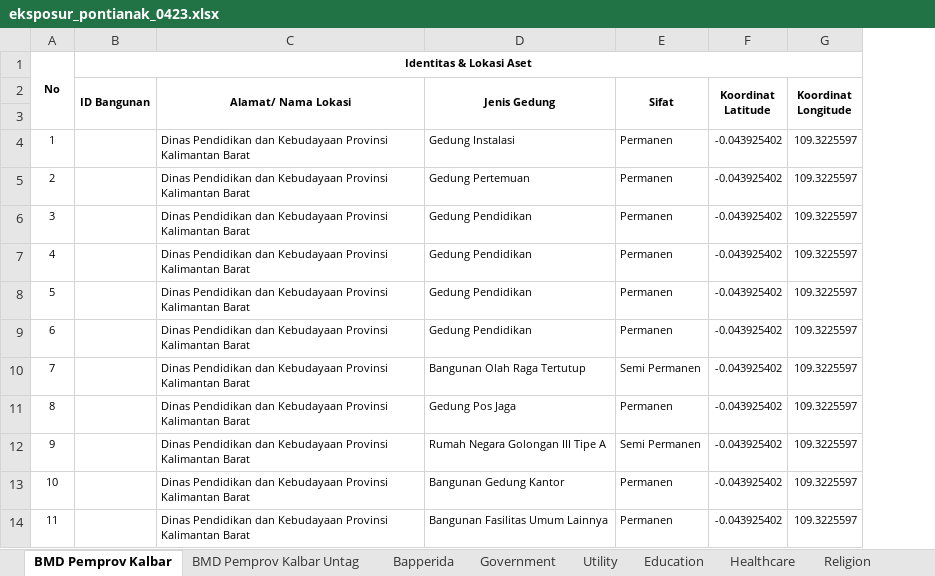
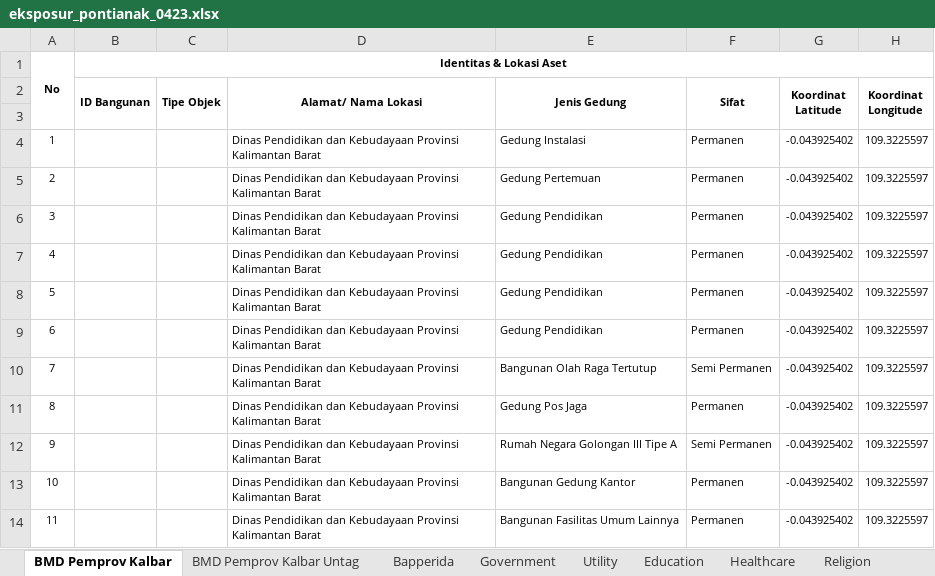
Before and after one commit to lossndamagepontianak/lndpontianak, an Excel workbook: data/processed/eksposur_pontianak_0423.xlsx, sheet BMD Pemprov Kalbar, drawn as a sheet; only a part is shown; values as stored, in another font and other column widths than the file's, no borders; the diff names each change by its address in the sheet, - before the commit and + after, or states it on an @@ line.

```diff
--- a/data/processed/eksposur_pontianak_0423.xlsx (sheet BMD Pemprov Kalbar)
+++ b/data/processed/eksposur_pontianak_0423.xlsx (sheet BMD Pemprov Kalbar)
+column C (Tipe Objek), empty
```
Also changed, not shown: sheet Bapperida, sheet BMD Pemprov Kalbar Untag.
